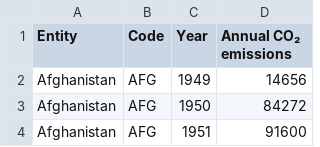
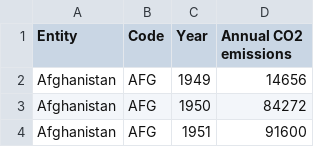
Before and after one commit to KavinTrinh/3179, a CSV file: Data Visualisation 2/data/annual-co2-emissions-per-country.csv, drawn as a sheet; only a part is shown.

Commit message:
update manipulated Data

```diff
--- a/Data Visualisation 2/data/annual-co2-emissions-per-country.csv
+++ b/Data Visualisation 2/data/annual-co2-emissions-per-country.csv
@@ -1,2 +1,2 @@
-Entity,Code,Year,Annual CO₂ emissions
+Entity,Code,Year,Annual CO2 emissions
 Afghanistan,AFG,1949,14656
```
Also changed, not shown: 3 other files.
